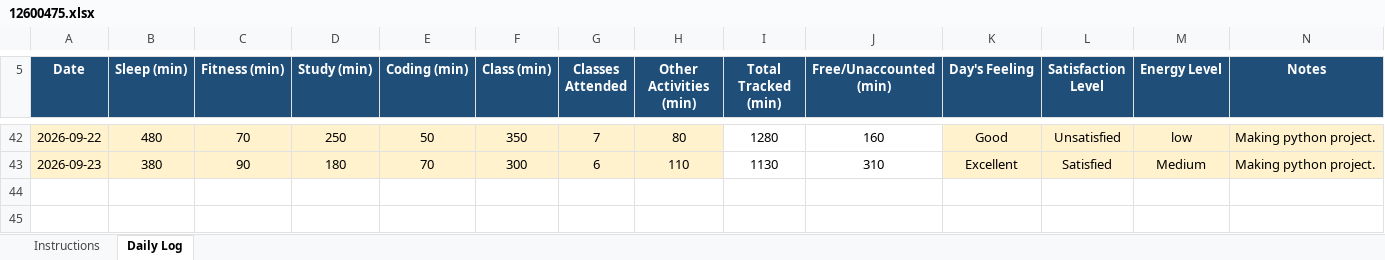
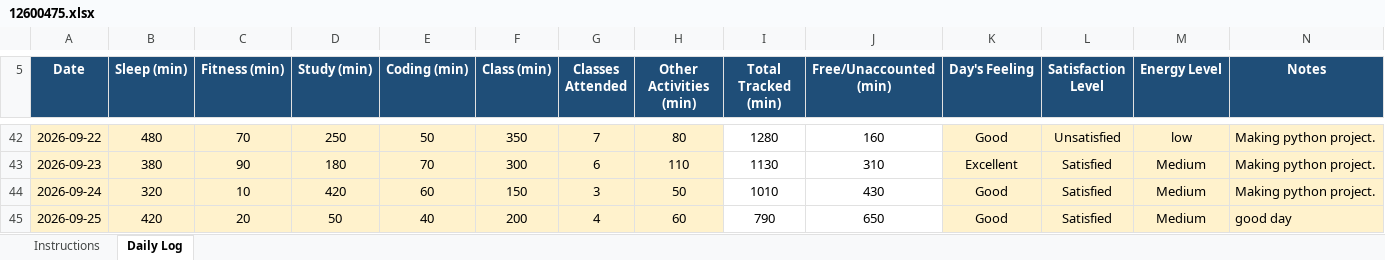
Before and after one commit to Naveenyadav0111/776, an Excel workbook: 12600475.xlsx, sheet Daily Log, drawn as a sheet; only a part is shown, gaps mark what is left out; values as stored, in another font and other column widths than the file's, no borders; conditional formats not drawn; the diff names each change by its address in the sheet, - before the commit and + after, or states it on an @@ line.

```diff
--- a/12600475.xlsx (sheet Daily Log)
+++ b/12600475.xlsx (sheet Daily Log)
+row 44: 2026-09-24 | 320 | 10 | 420 | 60 | 150 | 3 | 50 | 1010 | 430 | Good | Satisfied | Medium | Making python project.
+row 45: 2026-09-25 | 420 | 20 | 50 | 40 | 200 | 4 | 60 | 790 | 650 | Good | Satisfied | Medium | good day
```
Also changed, not shown: 1 other file.
